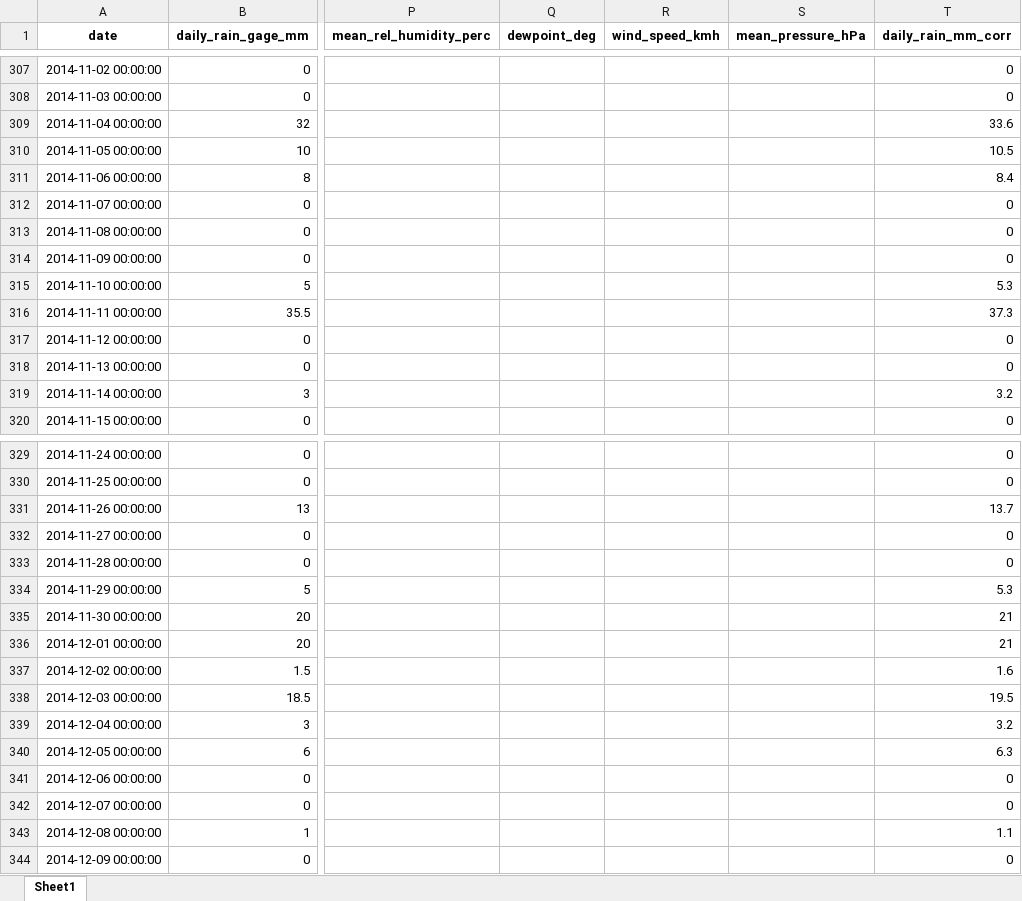
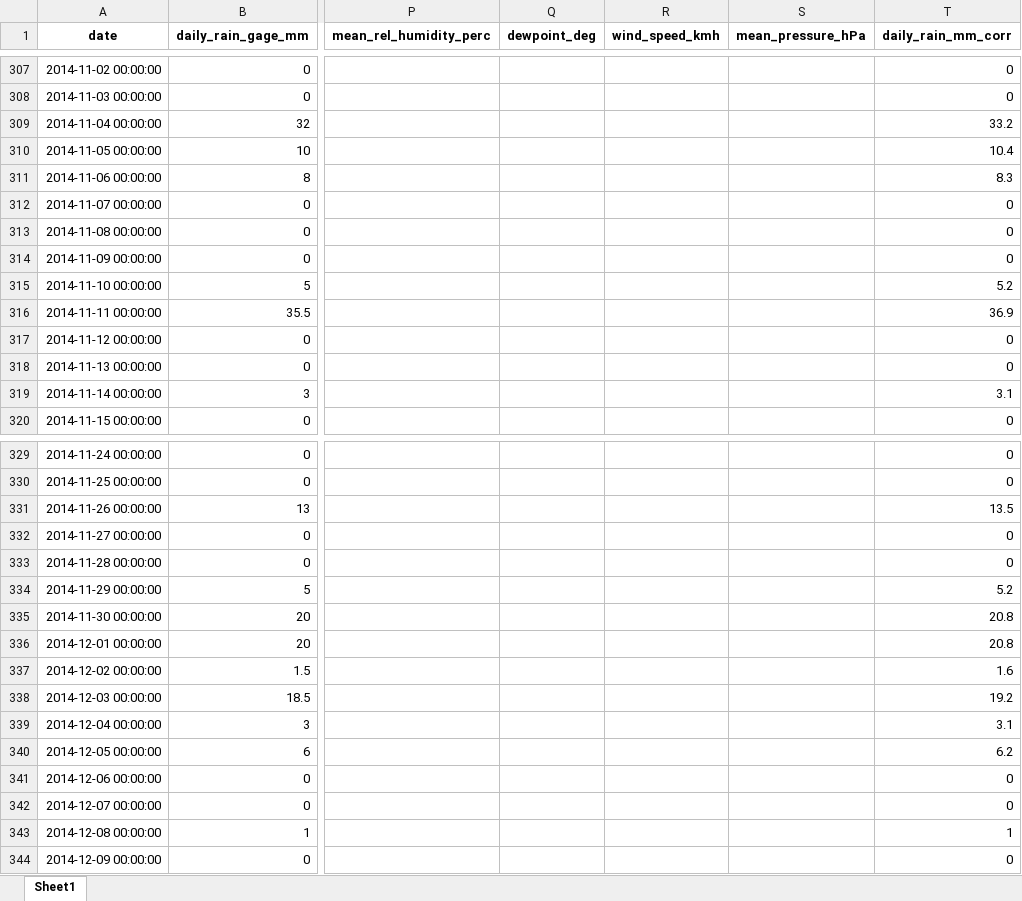
Before and after one commit to idfeiven/app-secar_meteo_data, an Excel workbook: data/secar_daily_data_corrected.xlsx, sheet Sheet1, drawn as a sheet; only a part is shown, gaps mark what is left out; values as stored, in another font and other column widths than the file's, no borders; the diff covers the shown part only; the diff names each change by its address in the sheet, - before the commit and + after, or states it on an @@ line.

```diff
--- a/data/secar_daily_data_corrected.xlsx (sheet Sheet1)
+++ b/data/secar_daily_data_corrected.xlsx (sheet Sheet1)
-T309 (daily_rain_mm_corr): 33.6
+T309 (daily_rain_mm_corr): 33.2
-T310 (daily_rain_mm_corr): 10.5
+T310 (daily_rain_mm_corr): 10.4
-T311 (daily_rain_mm_corr): 8.4
+T311 (daily_rain_mm_corr): 8.3
-T315 (daily_rain_mm_corr): 5.3
+T315 (daily_rain_mm_corr): 5.2
-T316 (daily_rain_mm_corr): 37.3
+T316 (daily_rain_mm_corr): 36.9
-T319 (daily_rain_mm_corr): 3.2
+T319 (daily_rain_mm_corr): 3.1
-T331 (daily_rain_mm_corr): 13.7
+T331 (daily_rain_mm_corr): 13.5
-T334 (daily_rain_mm_corr): 5.3
+T334 (daily_rain_mm_corr): 5.2
-T335:T336 (daily_rain_mm_corr): 21
+T335:T336 (daily_rain_mm_corr): 20.8
-T338 (daily_rain_mm_corr): 19.5
+T338 (daily_rain_mm_corr): 19.2
-T339 (daily_rain_mm_corr): 3.2
+T339 (daily_rain_mm_corr): 3.1
-T340 (daily_rain_mm_corr): 6.3
+T340 (daily_rain_mm_corr): 6.2
-T343 (daily_rain_mm_corr): 1.1
+T343 (daily_rain_mm_corr): 1
```
Also changed, not shown: 47 added rows and 133 edited cells elsewhere in this sheet, data/daily_manual_rain_gage_data.xlsx, data/secar_daily_data.xlsx, 1 other file.
